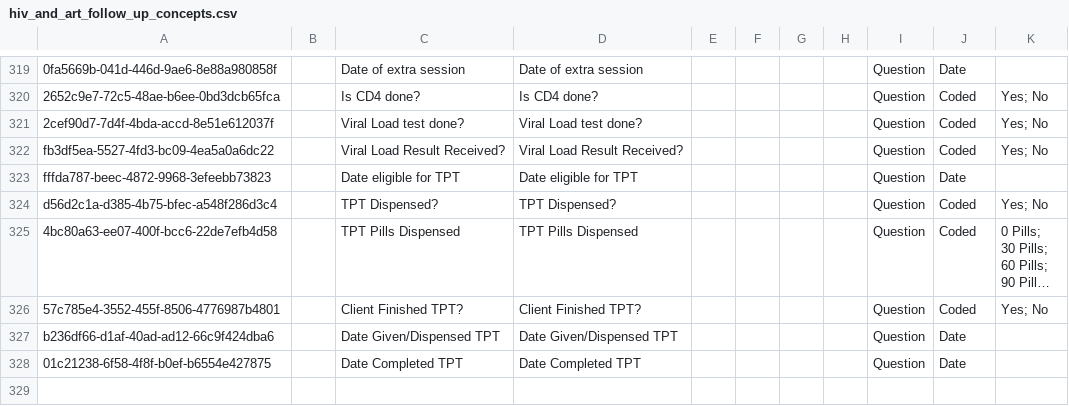
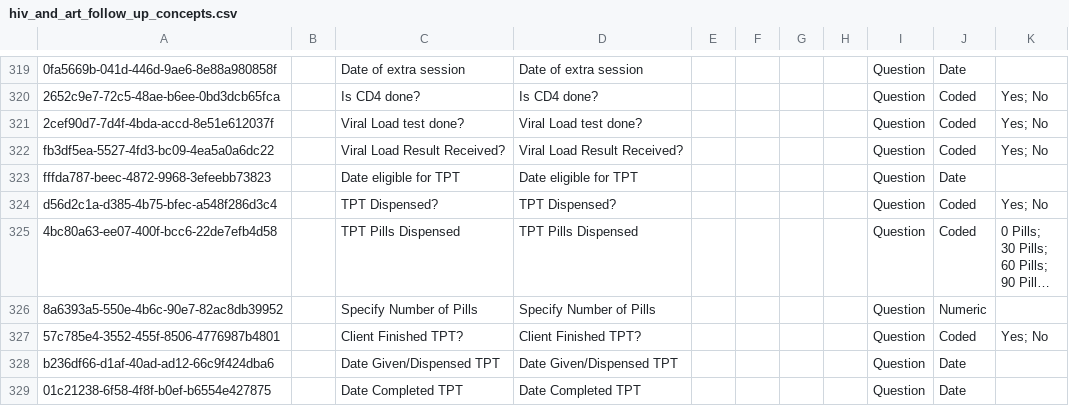
Before and after one commit to njm2176/ssemr, a CSV file: distro/configuration/concepts/hiv_and_art_follow_up_concepts.csv, drawn as a sheet; only a part is shown, gaps mark what is left out; long unchanged cells end in …; the diff names each change by its address in the sheet, - before the commit and + after, or states it on an @@ line.

Commit message:
Specify Number of Pills concept

```diff
--- a/distro/configuration/concepts/hiv_and_art_follow_up_concepts.csv
+++ b/distro/configuration/concepts/hiv_and_art_follow_up_concepts.csv
+row 326: 8a6393a5-550e-4b6c-90e7-82ac8db39952 |  | Specify Number of Pills | Specify Number of Pills |  |  |  |  | Question | Numeric
```
